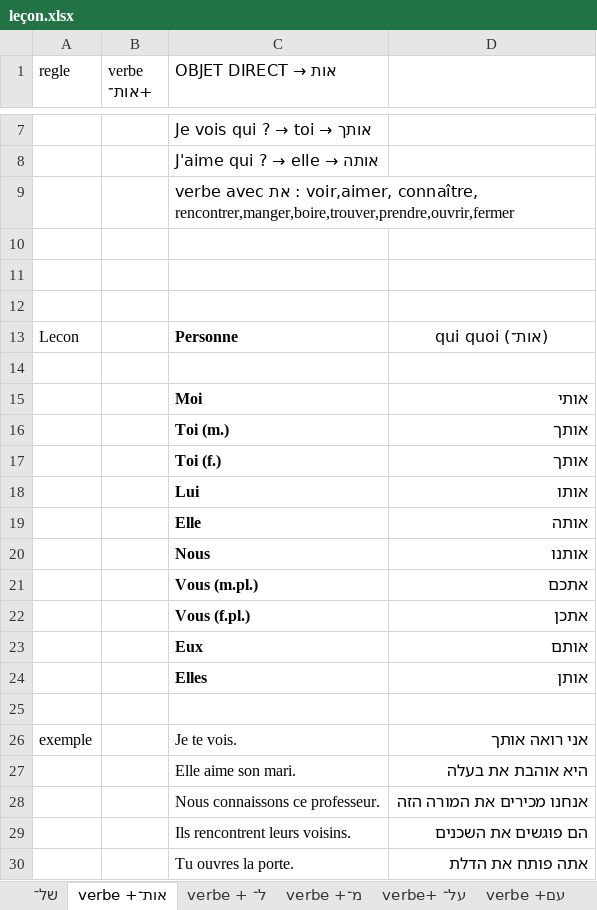
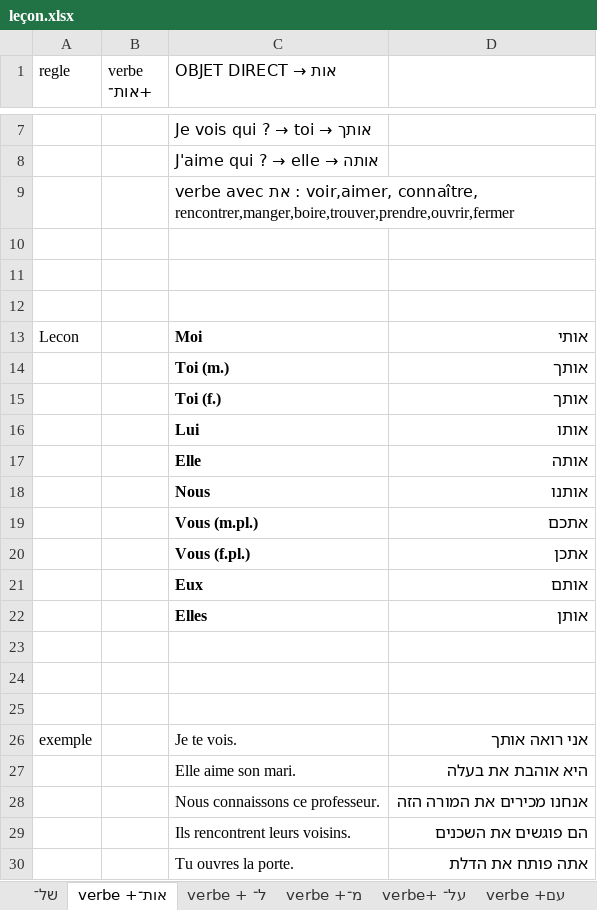
Before and after one commit to MUXOIK/mizoulpan-quiz, an Excel workbook: leçon.xlsx, sheet verbe +אות־, drawn as a sheet; only a part is shown, gaps mark what is left out; values as stored, in another font and other column widths than the file's, no borders; removed rows and columns are numbered as before the commit, all else as after; the diff names each change by its address in the sheet, - before the commit and + after, or states it on an @@ line.

```diff
--- a/leçon.xlsx (sheet verbe +אות־)
+++ b/leçon.xlsx (sheet verbe +אות־)
-row 13: Lecon |  | Personne | qui quoi (אות־)
-row 14: (empty)
-A13 (regle): (empty)
+A13 (regle): Lecon
+row 23: (empty)
+row 24: (empty)
```
Also changed, not shown: sheet verbe +מ־, sheet verbe+ על־, sheet של־, sheet verbe +עם, sheet verbe + ל־.
